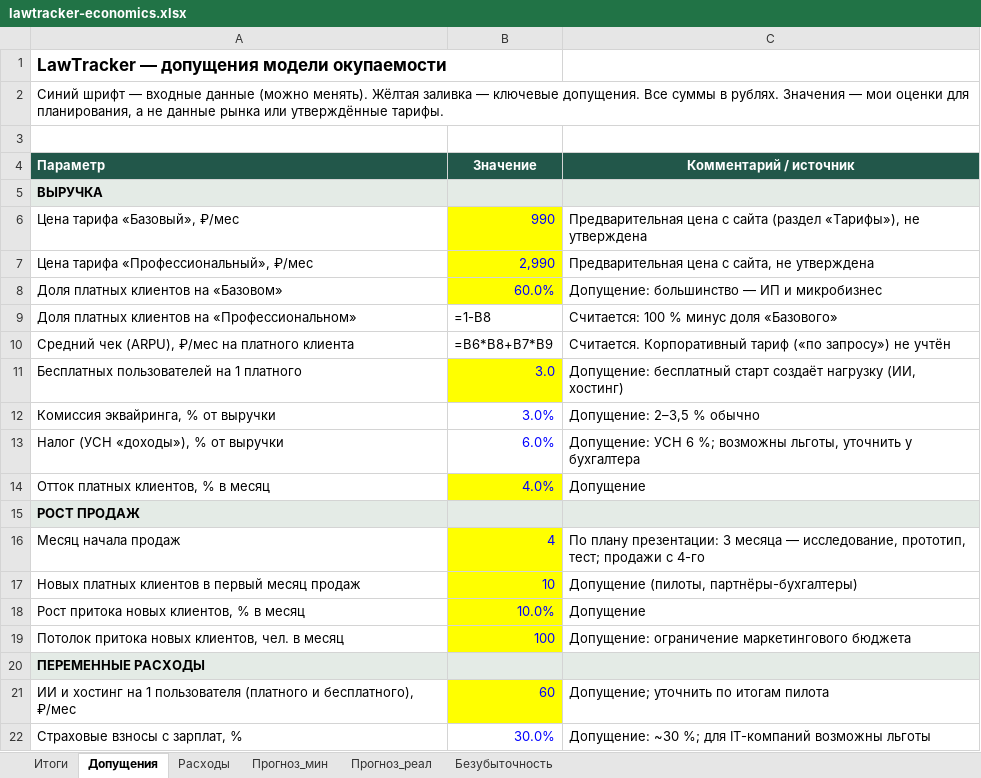
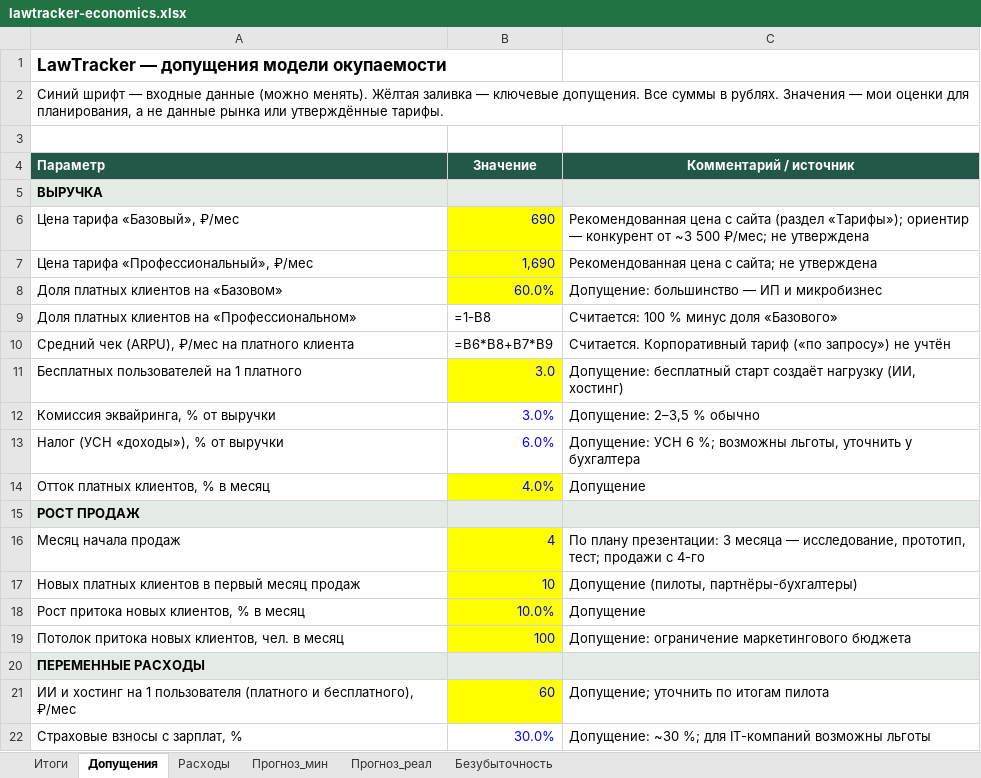
Before and after one commit to antonlerer/lawtracker, an Excel workbook: lawtracker-economics.xlsx, sheet Допущения, drawn as a sheet; values as stored, in another font and other column widths than the file's, no borders; formulas without a stored value are shown as written; the diff names each change by its address in the sheet, - before the commit and + after, or states it on an @@ line.

```diff
--- a/lawtracker-economics.xlsx (sheet Допущения)
+++ b/lawtracker-economics.xlsx (sheet Допущения)
-B6 (Значение): 990
+B6 (Значение): 690
-C6 (Комментарий / источник): Предварительная цена с сайта (раздел «Тарифы»), не утверждена
+C6 (Комментарий / источник): Рекомендованная цена с сайта (раздел «Тарифы»); ориентир — конкурент от ~3 500 ₽/мес; не утверждена
-B7 (Значение): 2,990
+B7 (Значение): 1,690
-C7 (Комментарий / источник): Предварительная цена с сайта, не утверждена
+C7 (Комментарий / источник): Рекомендованная цена с сайта; не утверждена
```
Also changed, not shown: 5 other files.
